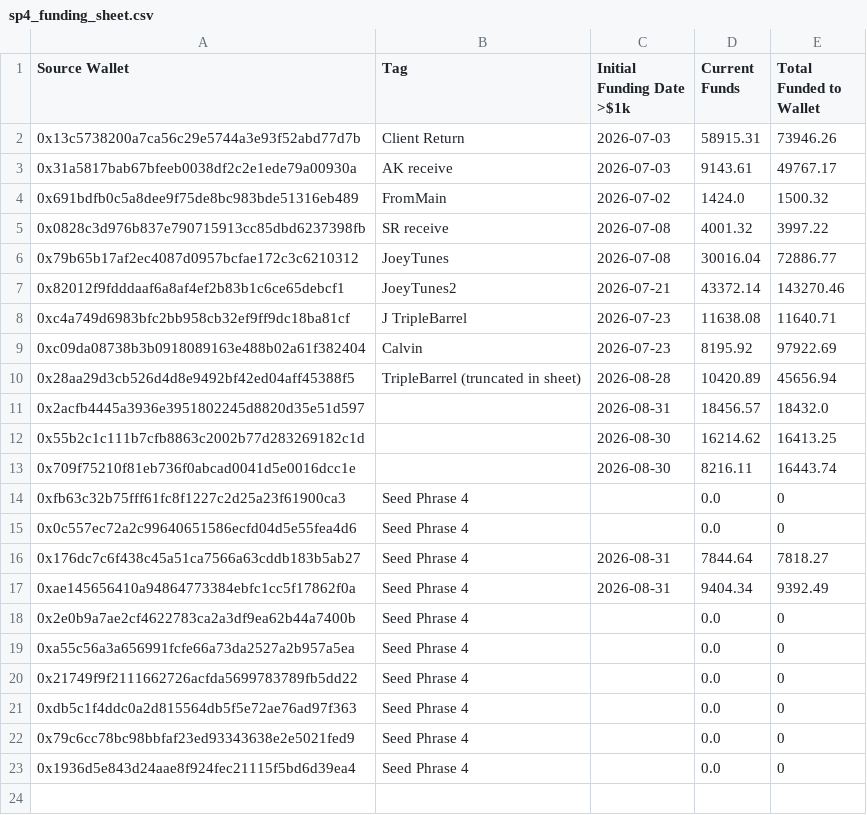
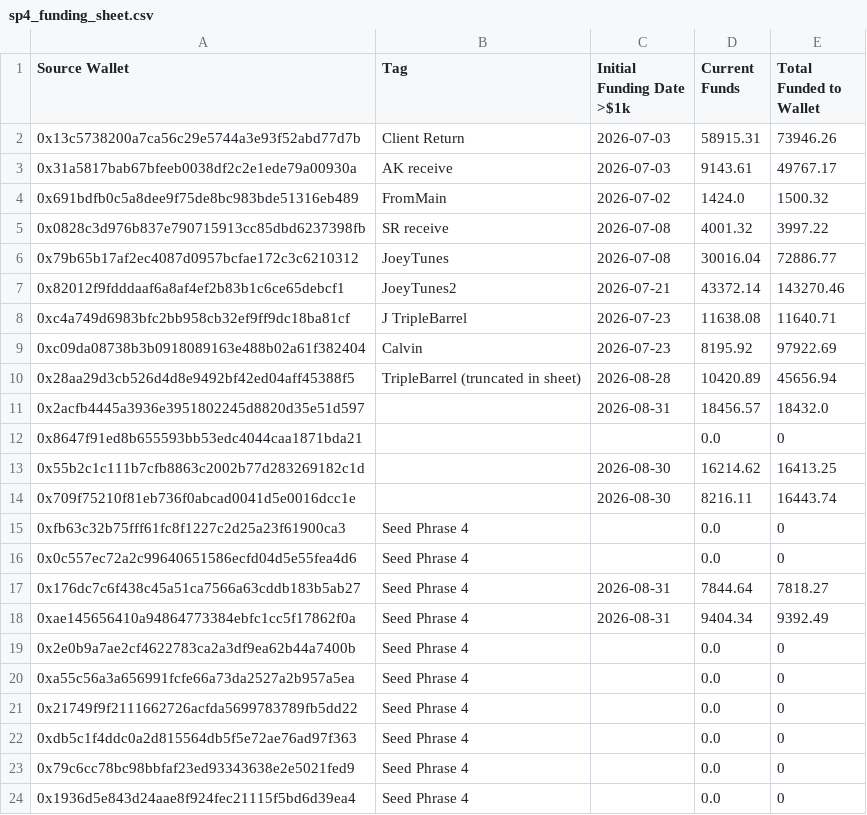
Before and after one commit to pmaster/CryptoAddressBalanceQuerier, a CSV file: batch/output/sp4_funding_sheet.csv, drawn as a sheet; the diff names each change by its address in the sheet, - before the commit and + after, or states it on an @@ line.

```diff
--- a/batch/output/sp4_funding_sheet.csv
+++ b/batch/output/sp4_funding_sheet.csv
+row 12: 0x8647f91ed8b655593bb53edc4044caa1871bda21 |  |  | 0.0 | 0
```
Also changed, not shown: batch/output/sp4full_balances.csv, 3 other files.
